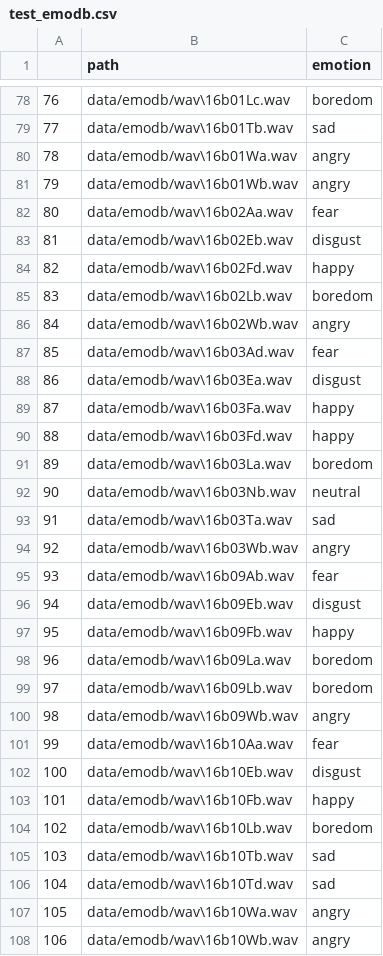
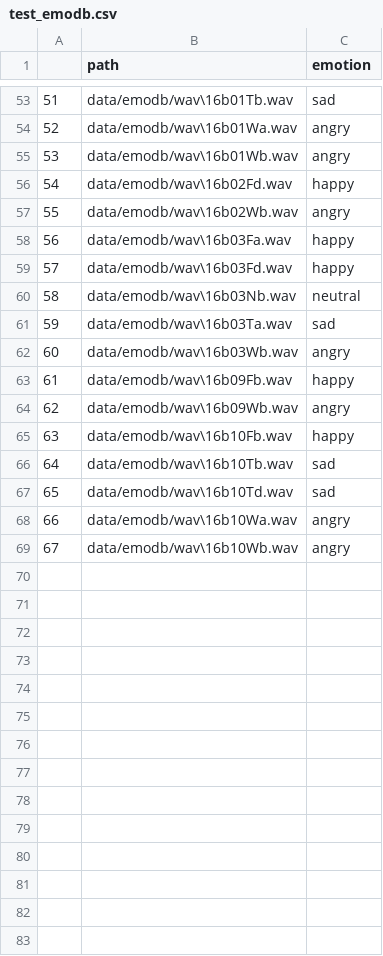
Before and after one commit to AlbertLeei/emotion-recognition-using-speech, a CSV file: test_emodb.csv, drawn as a sheet; only a part is shown, gaps mark what is left out; removed rows and columns are numbered as before the commit, all else as after; the diff covers the shown part only; the diff names each change by its address in the sheet, - before the commit and + after, or states it on an @@ line.

```diff
--- a/test_emodb.csv
+++ b/test_emodb.csv
@@ column A renumbered from row 9 down @@
-row 78: 76 | data/emodb/wav\16b01Lc.wav | boredom
-row 82: 80 | data/emodb/wav\16b02Aa.wav | fear
-row 83: 81 | data/emodb/wav\16b02Eb.wav | disgust
-row 85: 83 | data/emodb/wav\16b02Lb.wav | boredom
-row 87: 85 | data/emodb/wav\16b03Ad.wav | fear
-row 88: 86 | data/emodb/wav\16b03Ea.wav | disgust
-row 91: 89 | data/emodb/wav\16b03La.wav | boredom
-row 95: 93 | data/emodb/wav\16b09Ab.wav | fear
-row 96: 94 | data/emodb/wav\16b09Eb.wav | disgust
-row 98: 96 | data/emodb/wav\16b09La.wav | boredom
-row 99: 97 | data/emodb/wav\16b09Lb.wav | boredom
-row 101: 99 | data/emodb/wav\16b10Aa.wav | fear
-row 102: 100 | data/emodb/wav\16b10Eb.wav | disgust
-row 104: 102 | data/emodb/wav\16b10Lb.wav | boredom
```
Also changed, not shown: 7 added rows and 32 removed rows elsewhere in this file, train_emodb.csv, 11 other files.
